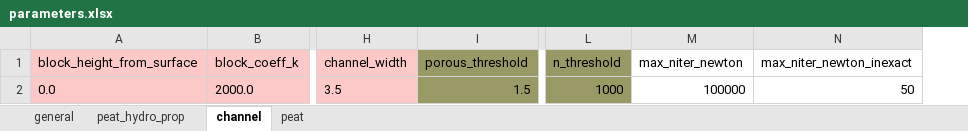
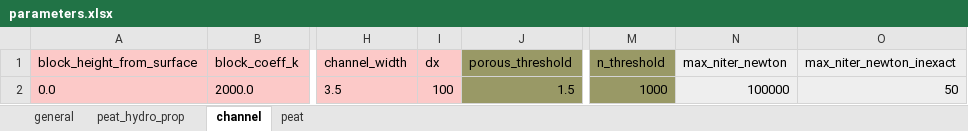
Before and after one commit to Txart/HydroTroPe, an Excel workbook: parameters.xlsx, sheet channel, drawn as a sheet; only a part is shown, gaps mark what is left out; values as stored, in another font and other column widths than the file's, no borders; addresses are those after the commit; the diff names each change by its address in the sheet, - before the commit and + after, or states it on an @@ line.

```diff
--- a/parameters.xlsx (sheet channel)
+++ b/parameters.xlsx (sheet channel)
+column I (dx), row 2: 100
-N1:O2 fill: none
+N1:O2 fill: #EEEEEE
```
Also changed, not shown: sheet general, sheet peat, 5 other files.
